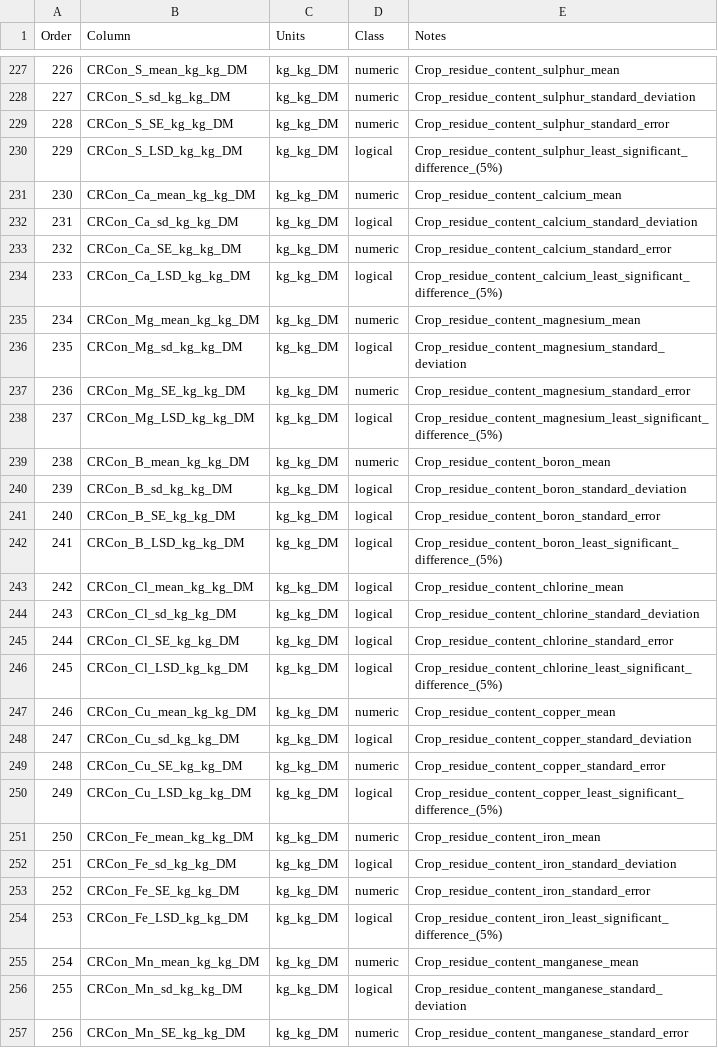
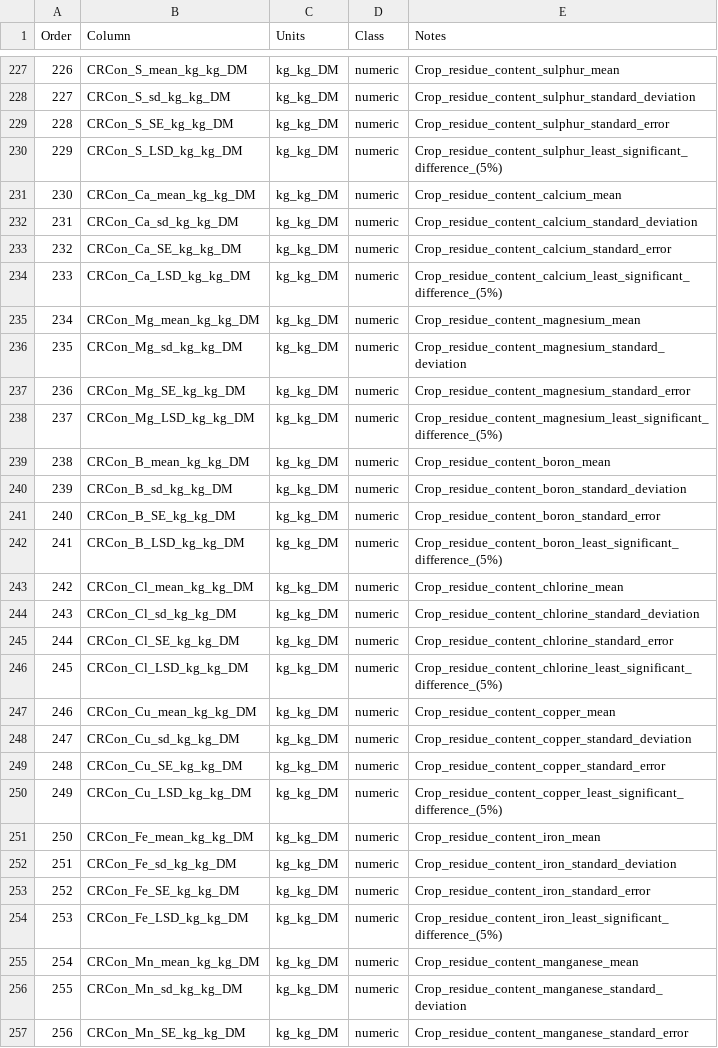
Before and after one commit to ludemannc/meta_analysis_crop_nutrient_dryad, a CSV file: data/standardised/Meta_data_Summary_statistics_data_from_articles.csv, drawn as a sheet; only a part is shown, gaps mark what is left out; the diff covers the shown part only.

Commit message:
Added updated csv files to github based on change to script 1.

```diff
--- a/data/standardised/Meta_data_Summary_statistics_data_from_articles.csv
+++ b/data/standardised/Meta_data_Summary_statistics_data_from_articles.csv
@@ -229,29 +229,29 @@
 228,"CRCon_S_SE_kg_kg_DM","kg_kg_DM","numeric","Crop_residue_content_sulphur_standard_error"
-229,"CRCon_S_LSD_kg_kg_DM","kg_kg_DM","logical","Crop_residue_content_sulphur_least_significant_difference_(5%)"
+229,"CRCon_S_LSD_kg_kg_DM","kg_kg_DM","numeric","Crop_residue_content_sulphur_least_significant_difference_(5%)"
 230,"CRCon_Ca_mean_kg_kg_DM","kg_kg_DM","numeric","Crop_residue_content_calcium_mean"
-231,"CRCon_Ca_sd_kg_kg_DM","kg_kg_DM","logical","Crop_residue_content_calcium_standard_deviation"
+231,"CRCon_Ca_sd_kg_kg_DM","kg_kg_DM","numeric","Crop_residue_content_calcium_standard_deviation"
 232,"CRCon_Ca_SE_kg_kg_DM","kg_kg_DM","numeric","Crop_residue_content_calcium_standard_error"
-233,"CRCon_Ca_LSD_kg_kg_DM","kg_kg_DM","logical","Crop_residue_content_calcium_least_significant_difference_(5%)"
+233,"CRCon_Ca_LSD_kg_kg_DM","kg_kg_DM","numeric","Crop_residue_content_calcium_least_significant_difference_(5%)"
 234,"CRCon_Mg_mean_kg_kg_DM","kg_kg_DM","numeric","Crop_residue_content_magnesium_mean"
-235,"CRCon_Mg_sd_kg_kg_DM","kg_kg_DM","logical","Crop_residue_content_magnesium_standard_deviation"
+235,"CRCon_Mg_sd_kg_kg_DM","kg_kg_DM","numeric","Crop_residue_content_magnesium_standard_deviation"
 236,"CRCon_Mg_SE_kg_kg_DM","kg_kg_DM","numeric","Crop_residue_content_magnesium_standard_error"
-237,"CRCon_Mg_LSD_kg_kg_DM","kg_kg_DM","logical","Crop_residue_content_magnesium_least_significant_difference_(5%)"
+237,"CRCon_Mg_LSD_kg_kg_DM","kg_kg_DM","numeric","Crop_residue_content_magnesium_least_significant_difference_(5%)"
 238,"CRCon_B_mean_kg_kg_DM","kg_kg_DM","numeric","Crop_residue_content_boron_mean"
-239,"CRCon_B_sd_kg_kg_DM","kg_kg_DM","logical","Crop_residue_content_boron_standard_deviation"
-240,"CRCon_B_SE_kg_kg_DM","kg_kg_DM","logical","Crop_residue_content_boron_standard_error"
-241,"CRCon_B_LSD_kg_kg_DM","kg_kg_DM","logical","Crop_residue_content_boron_least_significant_difference_(5%)"
-242,"CRCon_Cl_mean_kg_kg_DM","kg_kg_DM","logical","Crop_residue_content_chlorine_mean"
-243,"CRCon_Cl_sd_kg_kg_DM","kg_kg_DM","logical","Crop_residue_content_chlorine_standard_deviation"
-244,"CRCon_Cl_SE_kg_kg_DM","kg_kg_DM","logical","Crop_residue_content_chlorine_standard_error"
-245,"CRCon_Cl_LSD_kg_kg_DM","kg_kg_DM","logical","Crop_residue_content_chlorine_least_significant_difference_(5%)"
+239,"CRCon_B_sd_kg_kg_DM","kg_kg_DM","numeric","Crop_residue_content_boron_standard_deviation"
+240,"CRCon_B_SE_kg_kg_DM","kg_kg_DM","numeric","Crop_residue_content_boron_standard_error"
+241,"CRCon_B_LSD_kg_kg_DM","kg_kg_DM","numeric","Crop_residue_content_boron_least_significant_difference_(5%)"
+242,"CRCon_Cl_mean_kg_kg_DM","kg_kg_DM","numeric","Crop_residue_content_chlorine_mean"
+243,"CRCon_Cl_sd_kg_kg_DM","kg_kg_DM","numeric","Crop_residue_content_chlorine_standard_deviation"
+244,"CRCon_Cl_SE_kg_kg_DM","kg_kg_DM","numeric","Crop_residue_content_chlorine_standard_error"
+245,"CRCon_Cl_LSD_kg_kg_DM","kg_kg_DM","numeric","Crop_residue_content_chlorine_least_significant_difference_(5%)"
 246,"CRCon_Cu_mean_kg_kg_DM","kg_kg_DM","numeric","Crop_residue_content_copper_mean"
-247,"CRCon_Cu_sd_kg_kg_DM","kg_kg_DM","logical","Crop_residue_content_copper_standard_deviation"
+247,"CRCon_Cu_sd_kg_kg_DM","kg_kg_DM","numeric","Crop_residue_content_copper_standard_deviation"
 248,"CRCon_Cu_SE_kg_kg_DM","kg_kg_DM","numeric","Crop_residue_content_copper_standard_error"
-249,"CRCon_Cu_LSD_kg_kg_DM","kg_kg_DM","logical","Crop_residue_content_copper_least_significant_difference_(5%)"
+249,"CRCon_Cu_LSD_kg_kg_DM","kg_kg_DM","numeric","Crop_residue_content_copper_least_significant_difference_(5%)"
 250,"CRCon_Fe_mean_kg_kg_DM","kg_kg_DM","numeric","Crop_residue_content_iron_mean"
-251,"CRCon_Fe_sd_kg_kg_DM","kg_kg_DM","logical","Crop_residue_content_iron_standard_deviation"
+251,"CRCon_Fe_sd_kg_kg_DM","kg_kg_DM","numeric","Crop_residue_content_iron_standard_deviation"
 252,"CRCon_Fe_SE_kg_kg_DM","kg_kg_DM","numeric","Crop_residue_content_iron_standard_error"
-253,"CRCon_Fe_LSD_kg_kg_DM","kg_kg_DM","logical","Crop_residue_content_iron_least_significant_difference_(5%)"
+253,"CRCon_Fe_LSD_kg_kg_DM","kg_kg_DM","numeric","Crop_residue_content_iron_least_significant_difference_(5%)"
 254,"CRCon_Mn_mean_kg_kg_DM","kg_kg_DM","numeric","Crop_residue_content_manganese_mean"
-255,"CRCon_Mn_sd_kg_kg_DM","kg_kg_DM","logical","Crop_residue_content_manganese_standard_deviation"
+255,"CRCon_Mn_sd_kg_kg_DM","kg_kg_DM","numeric","Crop_residue_content_manganese_standard_deviation"
 256,"CRCon_Mn_SE_kg_kg_DM","kg_kg_DM","numeric","Crop_residue_content_manganese_standard_error"
```
Also changed, not shown: 174 edited cells elsewhere in this file.
